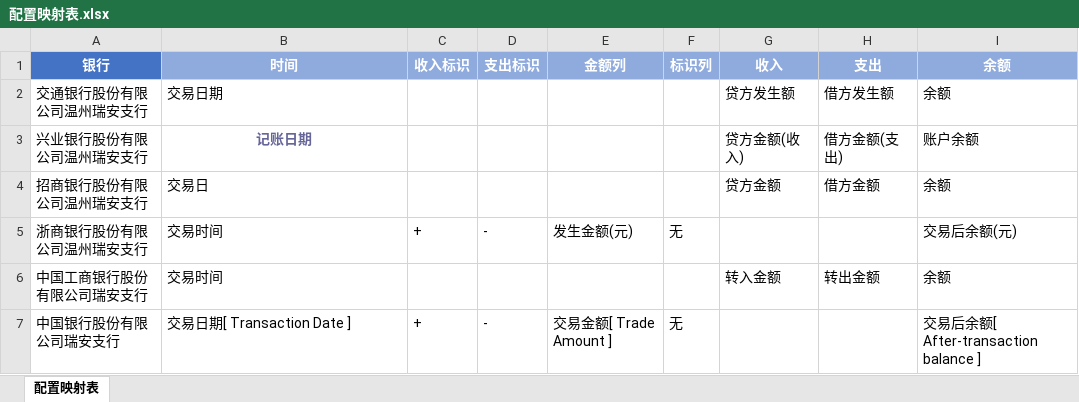
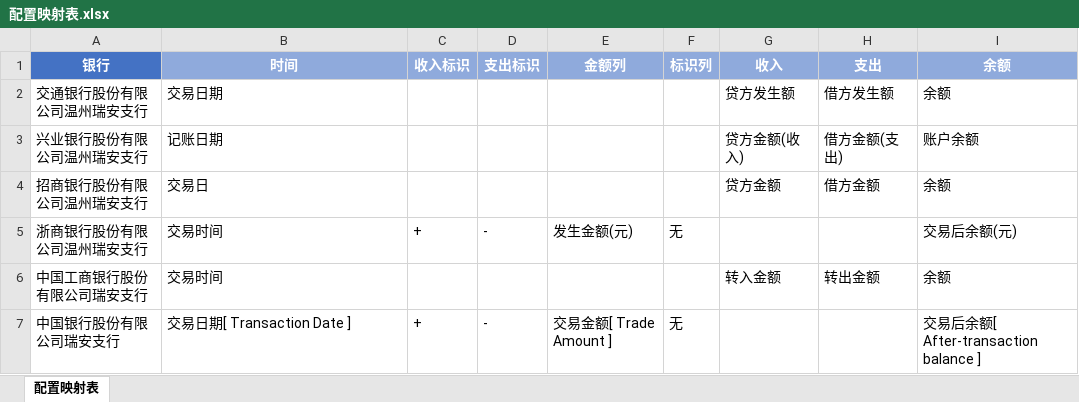
Before and after one commit to yefang008514/DATA_MERGE, an Excel workbook: 配置映射表.xlsx, sheet 配置映射表, drawn as a sheet; only a part is shown; values as stored, in another font and other column widths than the file's, no borders; the diff names each change by its address in the sheet, - before the commit and + after, or states it on an @@ line.

```diff
--- a/配置映射表.xlsx (sheet 配置映射表)
+++ b/配置映射表.xlsx (sheet 配置映射表)
@@ B3 bold: on → off, text colour: #666699 → black, alignment: center → left @@
```
Also changed, not shown: 1 other file.
